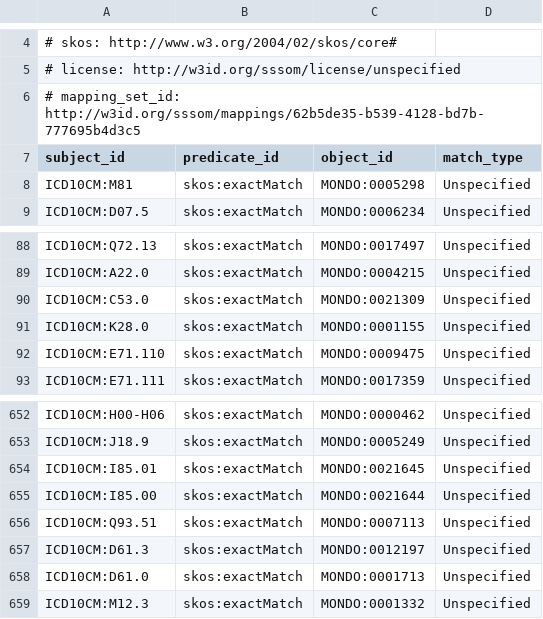
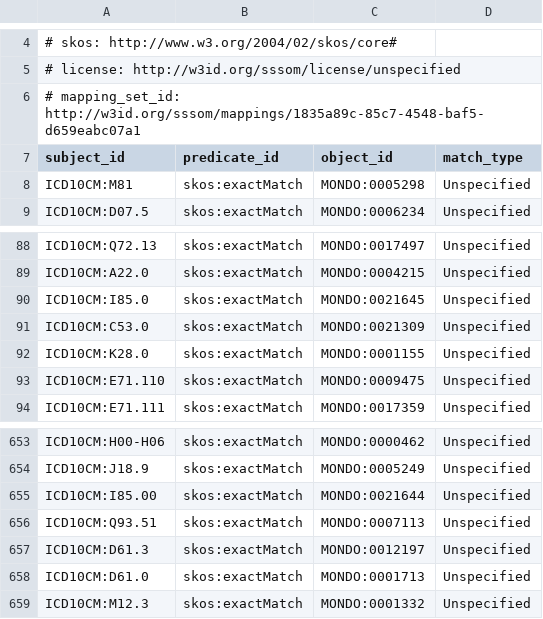
Before and after one commit to monarch-initiative/monarch-mapping-commons, a TSV file: mappings/mondo_icd10cm_boomer.sssom.tsv, drawn as a sheet; only a part is shown, gaps mark what is left out.

```diff
--- a/mappings/mondo_icd10cm_boomer.sssom.tsv
+++ b/mappings/mondo_icd10cm_boomer.sssom.tsv
@@ -5,3 +5,3 @@
 # license: http://w3id.org/sssom/license/unspecified
-# mapping_set_id: http://w3id.org/sssom/mappings/62b5de35-b539-4128-bd7b-777695b4d3c5
+# mapping_set_id: http://w3id.org/sssom/mappings/1835a89c-85c7-4548-baf5-d659eabc07a1
 subject_id	predicate_id	object_id	match_type
@@ -89,2 +89,3 @@ ICD10CM:Q72.13	skos:exactMatch	MONDO:0017497	Unspecified
 ICD10CM:A22.0	skos:exactMatch	MONDO:0004215	Unspecified
+ICD10CM:I85.0	skos:exactMatch	MONDO:0021645	Unspecified
 ICD10CM:C53.0	skos:exactMatch	MONDO:0021309	Unspecified
@@ -653,3 +654,2 @@ ICD10CM:H00-H06	skos:exactMatch	MONDO:0000462	Unspecified
 ICD10CM:J18.9	skos:exactMatch	MONDO:0005249	Unspecified
-ICD10CM:I85.01	skos:exactMatch	MONDO:0021645	Unspecified
 ICD10CM:I85.00	skos:exactMatch	MONDO:0021644	Unspecified
```
Also changed, not shown: 1 other file.
